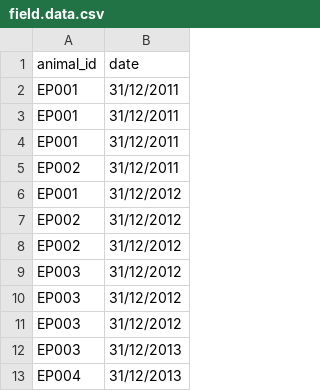
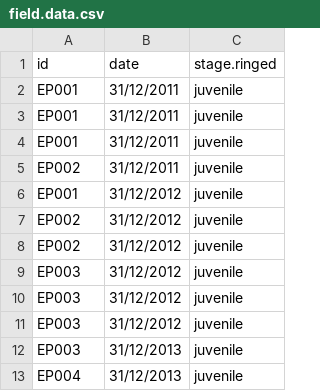
Before and after one commit to AdrienGelle/Fomatting-data-for-CMR, a CSV file: Sightings/field.data.csv, drawn as a sheet; only a part is shown; the diff names each change by its address in the sheet, - before the commit and + after, or states it on an @@ line.

```diff
--- a/Sightings/field.data.csv
+++ b/Sightings/field.data.csv
+column C (stage.ringed), rows 2-13: all juvenile
-A1: animal_id
+A1: id
```
Also changed, not shown: 3 other files.
